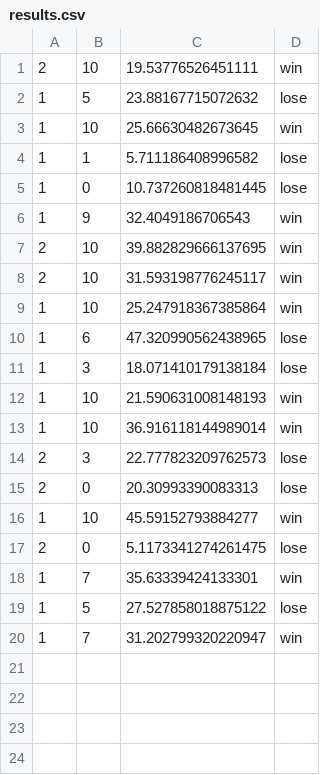
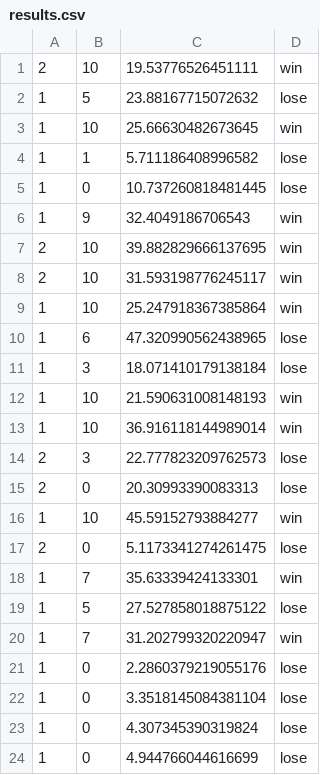
Before and after one commit to ValeriiShmidt/PacMan, a CSV file: results.csv, drawn as a sheet.

```diff
--- a/results.csv
+++ b/results.csv
@@ -20 +20,5 @@
 1,7,31.202799320220947,win
+1,0,2.2860379219055176,lose
+1,0,3.3518145084381104,lose
+1,0,4.307345390319824,lose
+1,0,4.944766044616699,lose
```
Also changed, not shown: 2 other files.
